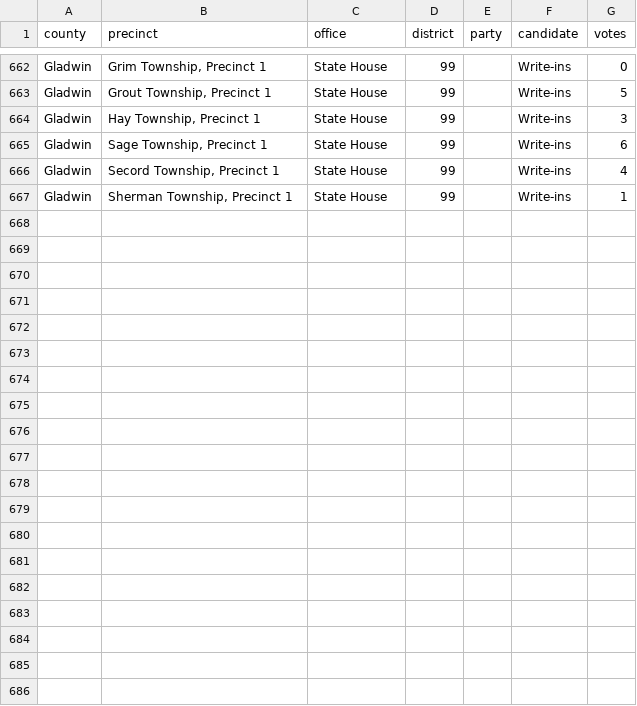
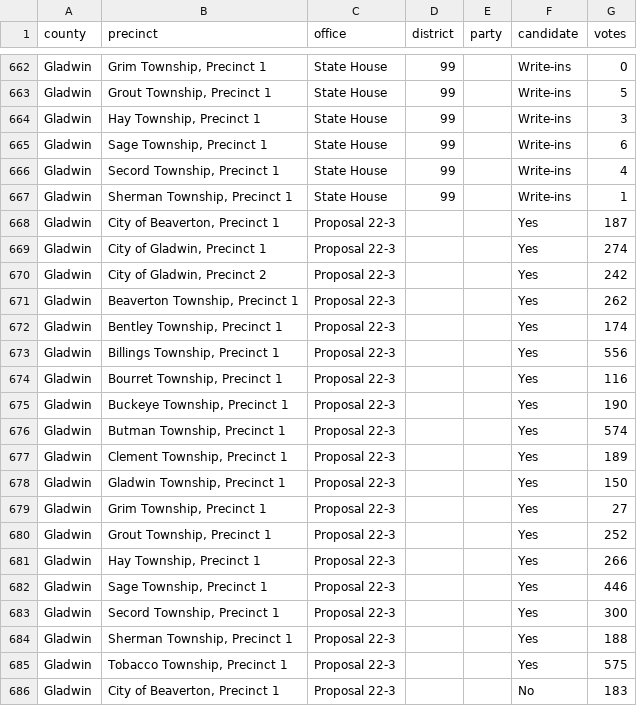
Before and after one commit to openelections/openelections-data-mi, a CSV file: 2022/counties/20221108__mi__general__gladwin__precinct.csv, drawn as a sheet; only a part is shown, gaps mark what is left out; the diff covers the shown part only.

Commit message:
added more proposal 22-3

```diff
--- a/2022/counties/20221108__mi__general__gladwin__precinct.csv
+++ b/2022/counties/20221108__mi__general__gladwin__precinct.csv
@@ -667 +667,20 @@ Gladwin,"Secord Township, Precinct 1",State House,99,,Write-ins,4
 Gladwin,"Sherman Township, Precinct 1",State House,99,,Write-ins,1
+Gladwin,"City of Beaverton, Precinct 1",Proposal 22-3,,,Yes,187
+Gladwin,"City of Gladwin, Precinct 1",Proposal 22-3,,,Yes,274
+Gladwin,"City of Gladwin, Precinct 2",Proposal 22-3,,,Yes,242
+Gladwin,"Beaverton Township, Precinct 1",Proposal 22-3,,,Yes,262
+Gladwin,"Bentley Township, Precinct 1",Proposal 22-3,,,Yes,174
+Gladwin,"Billings Township, Precinct 1",Proposal 22-3,,,Yes,556
+Gladwin,"Bourret Township, Precinct 1",Proposal 22-3,,,Yes,116
+Gladwin,"Buckeye Township, Precinct 1",Proposal 22-3,,,Yes,190
+Gladwin,"Butman Township, Precinct 1",Proposal 22-3,,,Yes,574
+Gladwin,"Clement Township, Precinct 1",Proposal 22-3,,,Yes,189
+Gladwin,"Gladwin Township, Precinct 1",Proposal 22-3,,,Yes,150
+Gladwin,"Grim Township, Precinct 1",Proposal 22-3,,,Yes,27
+Gladwin,"Grout Township, Precinct 1",Proposal 22-3,,,Yes,252
+Gladwin,"Hay Township, Precinct 1",Proposal 22-3,,,Yes,266
+Gladwin,"Sage Township, Precinct 1",Proposal 22-3,,,Yes,446
+Gladwin,"Secord Township, Precinct 1",Proposal 22-3,,,Yes,300
+Gladwin,"Sherman Township, Precinct 1",Proposal 22-3,,,Yes,188
+Gladwin,"Tobacco Township, Precinct 1",Proposal 22-3,,,Yes,575
+Gladwin,"City of Beaverton, Precinct 1",Proposal 22-3,,,No,183
```
Also changed, not shown: 17 added rows elsewhere in this file.
